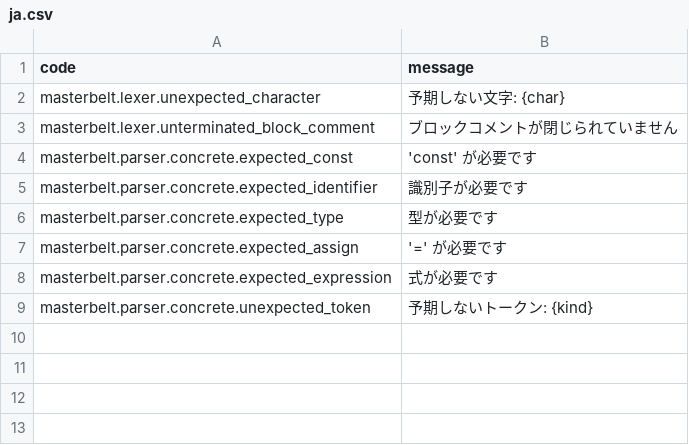
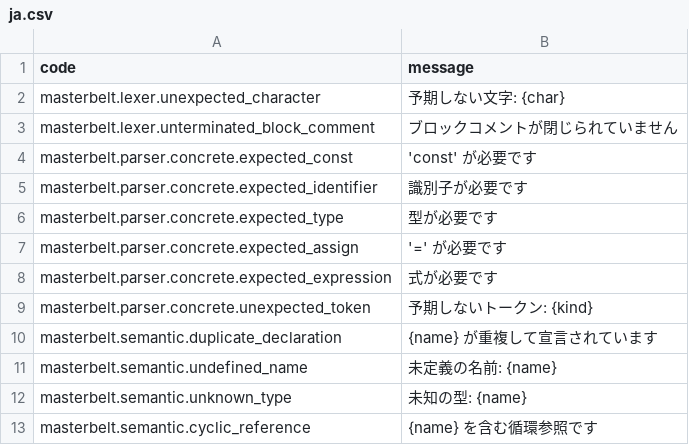
Before and after one commit to masterbelt/masterbelt, a CSV file: pkg/masterbelt/diagnostic/messages/ja.csv, drawn as a sheet; the diff names each change by its address in the sheet, - before the commit and + after, or states it on an @@ line.

```diff
--- a/pkg/masterbelt/diagnostic/messages/ja.csv
+++ b/pkg/masterbelt/diagnostic/messages/ja.csv
+row 10: masterbelt.semantic.duplicate_declaration | {name} が重複して宣言されています
+row 11: masterbelt.semantic.undefined_name | 未定義の名前: {name}
+row 12: masterbelt.semantic.unknown_type | 未知の型: {name}
+row 13: masterbelt.semantic.cyclic_reference | {name} を含む循環参照です
```
Also changed, not shown: pkg/masterbelt/diagnostic/code.csv, pkg/masterbelt/diagnostic/messages/en.csv, 8 other files.
